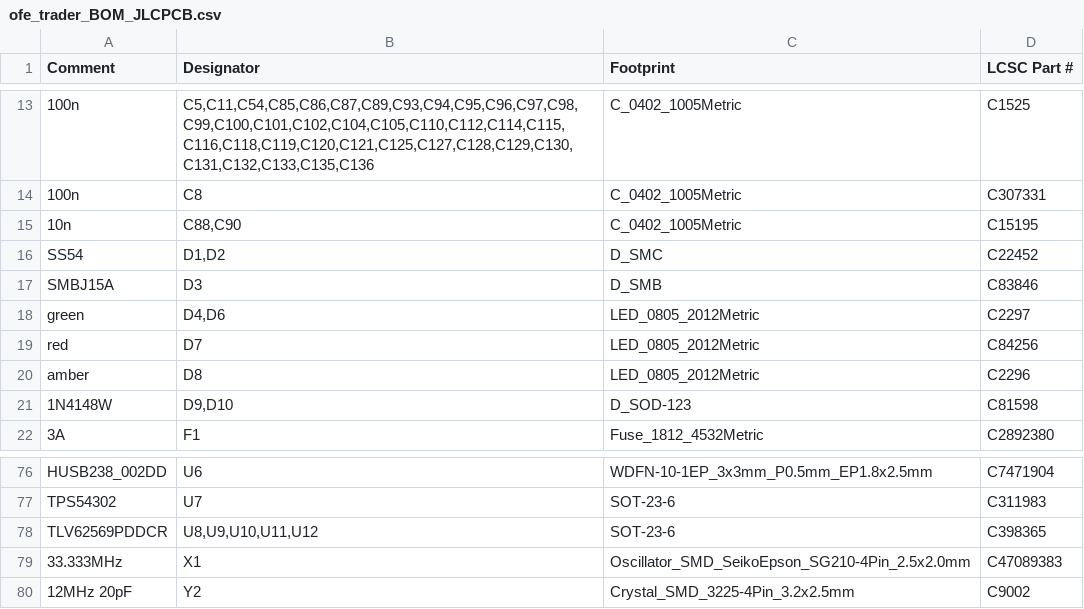
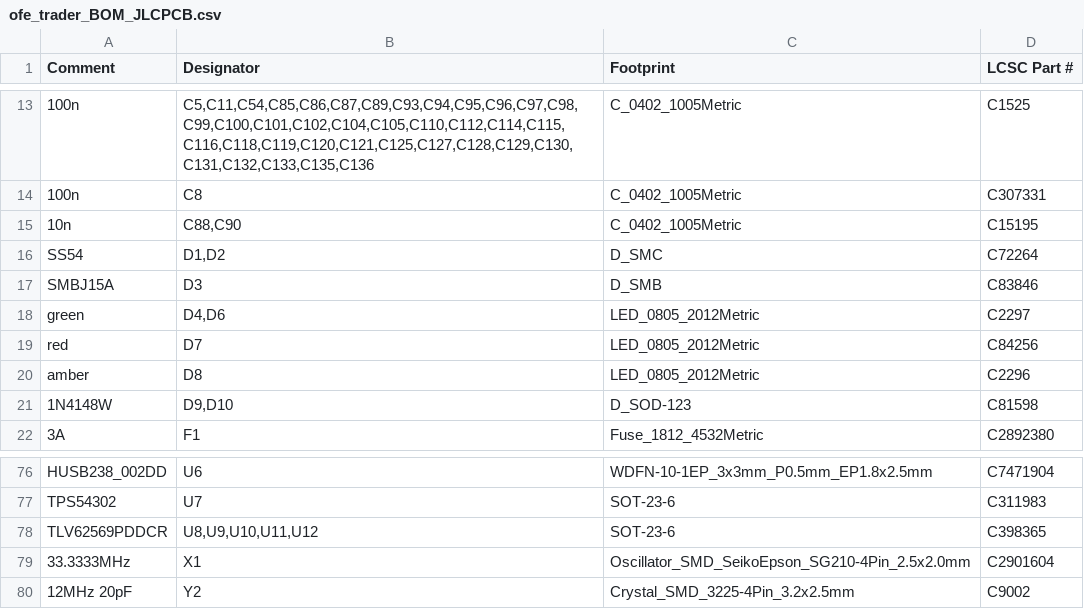
Before and after one commit to silverajat/ofe-trader-board, a CSV file: release/ofe_trader_BOM_JLCPCB.csv, drawn as a sheet; only a part is shown, gaps mark what is left out.

```diff
--- a/release/ofe_trader_BOM_JLCPCB.csv
+++ b/release/ofe_trader_BOM_JLCPCB.csv
@@ -15,3 +15,3 @@ Comment,Designator,Footprint,LCSC Part #
 10n,"C88,C90",C_0402_1005Metric,C15195
-SS54,"D1,D2",D_SMC,C22452
+SS54,"D1,D2",D_SMC,C72264
 SMBJ15A,D3,D_SMB,C83846
@@ -78,3 +78,3 @@ TPS54302,U7,SOT-23-6,C311983
 TLV62569PDDCR,"U8,U9,U10,U11,U12",SOT-23-6,C398365
-33.333MHz,X1,Oscillator_SMD_SeikoEpson_SG210-4Pin_2.5x2.0mm,C47089383
+33.3333MHz,X1,Oscillator_SMD_SeikoEpson_SG210-4Pin_2.5x2.0mm,C2901604
 12MHz 20pF,Y2,Crystal_SMD_3225-4Pin_3.2x2.5mm,C9002
```
Also changed, not shown: release/ofe_trader_BOM_full.csv.
